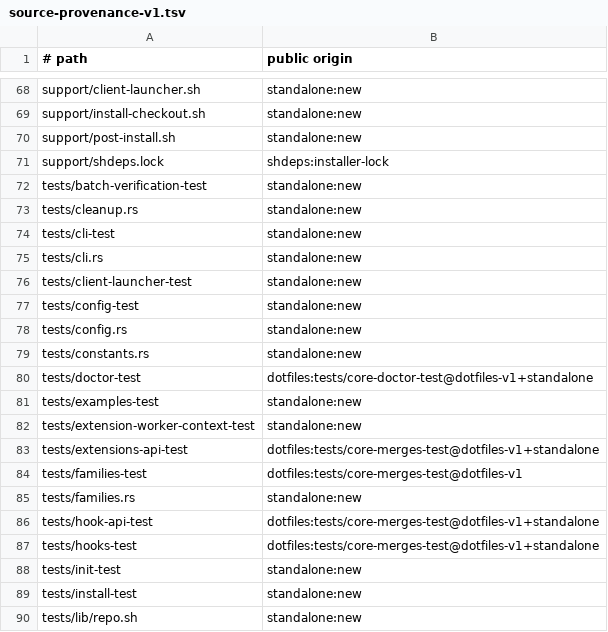
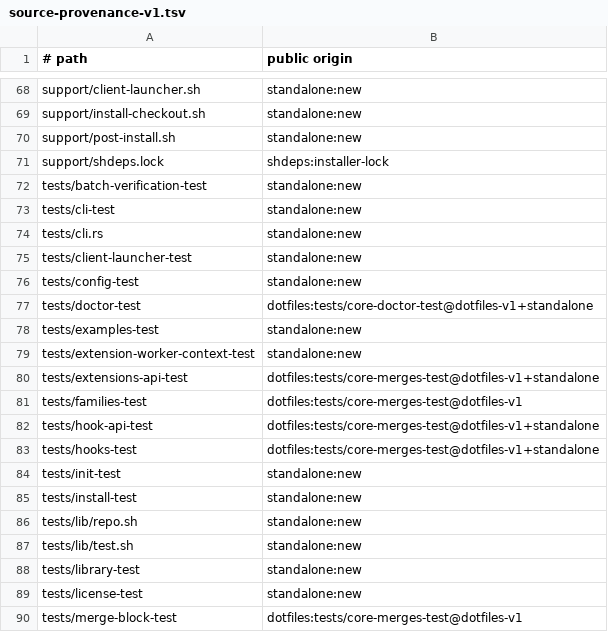
Before and after one commit to cgraf78/dot, a TSV file: docs/source-provenance-v1.tsv, drawn as a sheet; only a part is shown, gaps mark what is left out; the shorter side is filled out with more unchanged rows; the diff covers the shown part only.

```diff
--- a/docs/source-provenance-v1.tsv
+++ b/docs/source-provenance-v1.tsv
@@ -72,3 +72,2 @@ support/shdeps.lock	shdeps:installer-lock
 tests/batch-verification-test	standalone:new
-tests/cleanup.rs	standalone:new
 tests/cli-test	standalone:new
@@ -77,4 +76,2 @@ tests/client-launcher-test	standalone:new
 tests/config-test	standalone:new
-tests/config.rs	standalone:new
-tests/constants.rs	standalone:new
 tests/doctor-test	dotfiles:tests/core-doctor-test@dotfiles-v1+standalone
@@ -84,3 +81,2 @@ tests/extensions-api-test	dotfiles:tests/core-merges-test@dotfiles-v1+standalone
 tests/families-test	dotfiles:tests/core-merges-test@dotfiles-v1
-tests/families.rs	standalone:new
 tests/hook-api-test	dotfiles:tests/core-merges-test@dotfiles-v1+standalone
```
Also changed, not shown: 8 removed rows elsewhere in this file, 31 other files.
